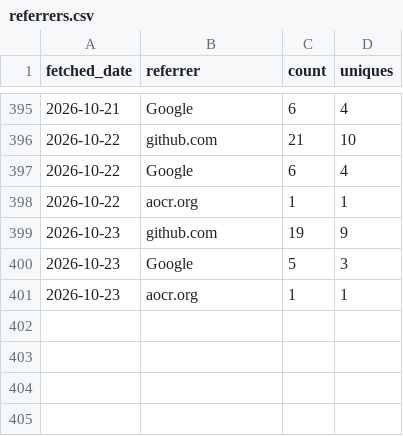
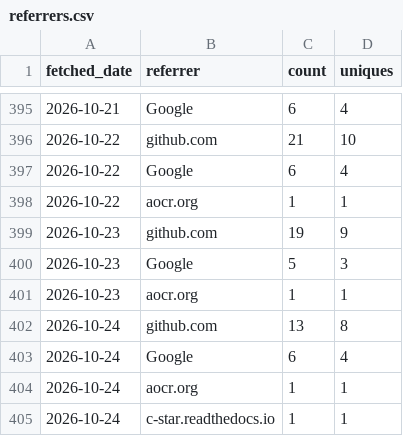
Before and after one commit to CWorthy-ocean/cworthy-gh-metrics, a CSV file: data/CWorthy-ocean/C-Star/referrers.csv, drawn as a sheet; only a part is shown, gaps mark what is left out.

```diff
--- a/data/CWorthy-ocean/C-Star/referrers.csv
+++ b/data/CWorthy-ocean/C-Star/referrers.csv
@@ -401 +401,5 @@ fetched_date,referrer,count,uniques
 2026-10-23,aocr.org,1,1
+2026-10-24,github.com,13,8
+2026-10-24,Google,6,4
+2026-10-24,aocr.org,1,1
+2026-10-24,c-star.readthedocs.io,1,1
```
Also changed, not shown: data/CWorthy-ocean/C-Star/paths.csv, data/CWorthy-ocean/cson-forge/paths.csv, 23 other files.
